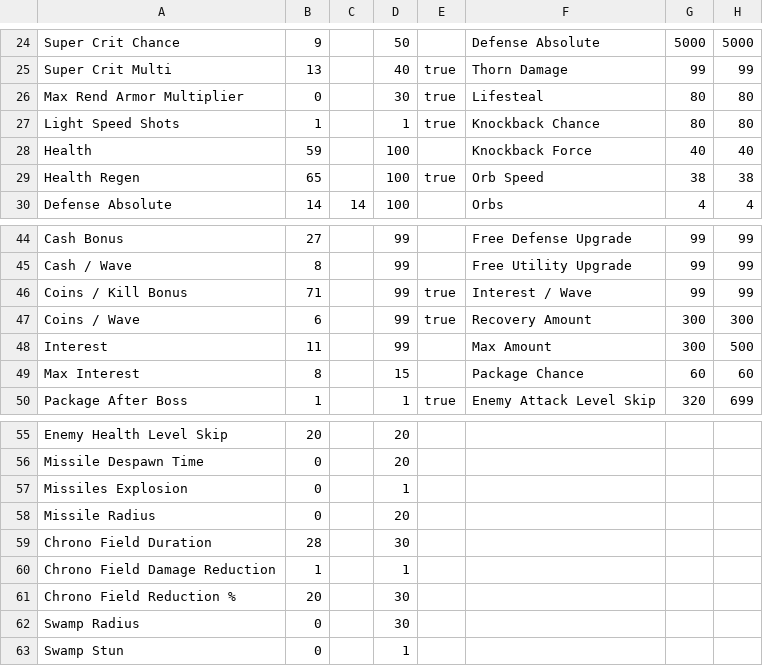
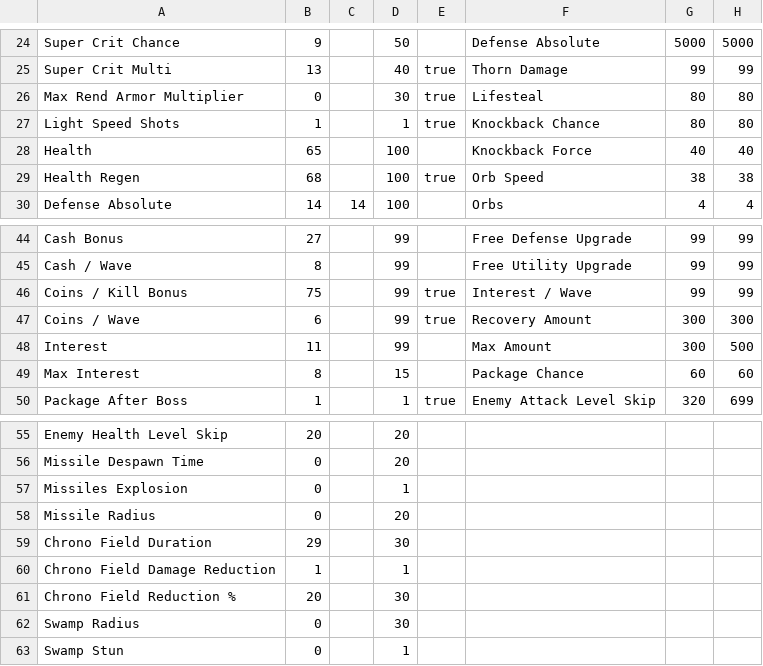
Before and after one commit to hwatson14/tower-sim-data, a CSV file: _IDS.csv, drawn as a sheet; only a part is shown, gaps mark what is left out; the diff names each change by its address in the sheet, - before the commit and + after, or states it on an @@ line.

Commit message:
Update _IDS.csv (2026-01-05T14:26:18.743Z)

```diff
--- a/_IDS.csv
+++ b/_IDS.csv
-B28: 59
+B28: 65
-B29: 65
+B29: 68
-B46: 71
+B46: 75
-B59: 28
+B59: 29
```
